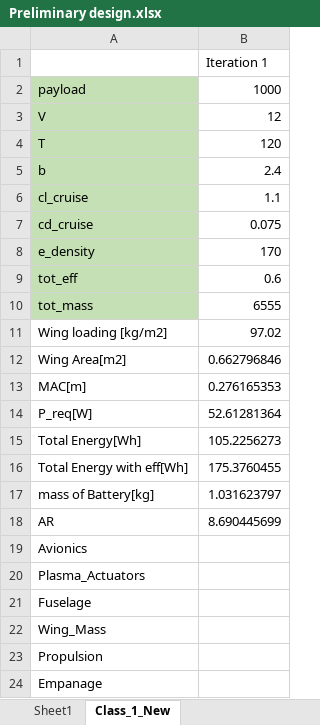
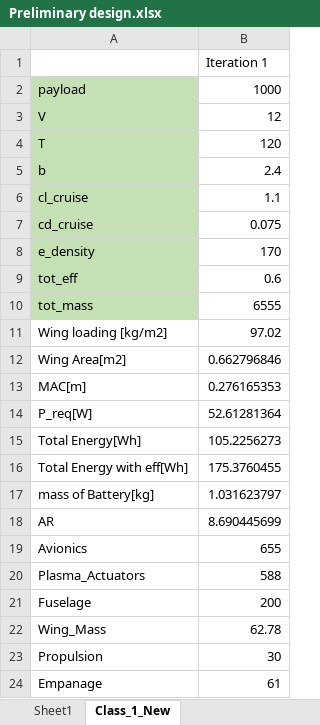
Before and after one commit to DanielsGor/DSE-Group16, an Excel workbook: Preliminary Design/Preliminary design.xlsx, sheet Class_1_New, drawn as a sheet; values as stored, in another font and other column widths than the file's, no borders; the diff names each change by its address in the sheet, - before the commit and + after, or states it on an @@ line.

Commit message:
excel update

```diff
--- a/Preliminary Design/Preliminary design.xlsx (sheet Class_1_New)
+++ b/Preliminary Design/Preliminary design.xlsx (sheet Class_1_New)
-B19: (empty)
+B19: 655
-B20: (empty)
+B20: 588
-B21: (empty)
+B21: 200
-B22: (empty)
+B22: 62.78
-B23: (empty)
+B23: 30
-B24: (empty)
+B24: 61
```
